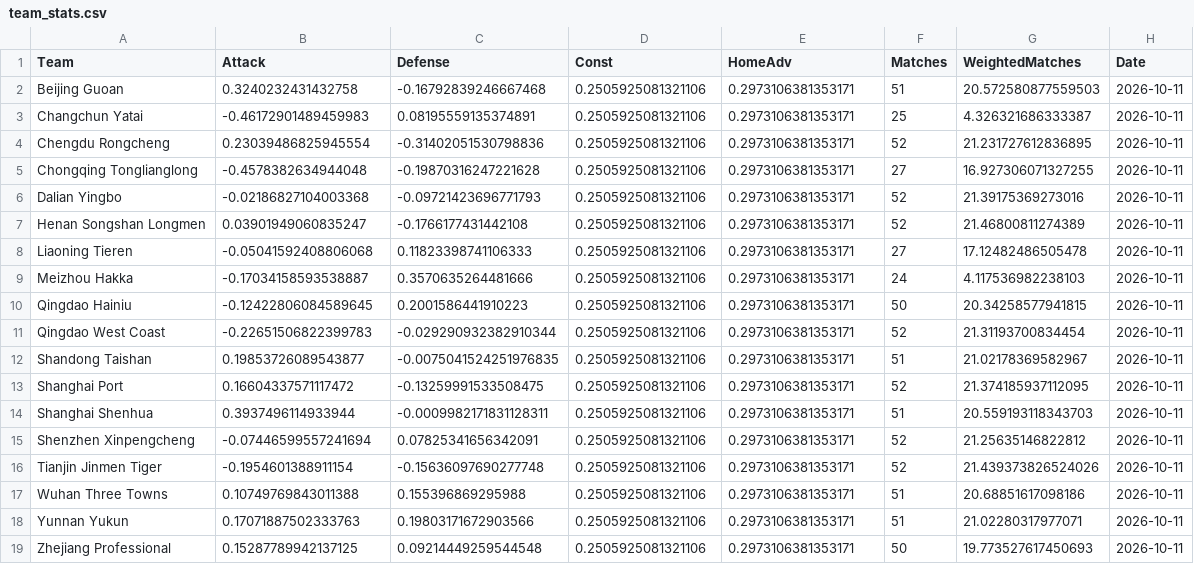
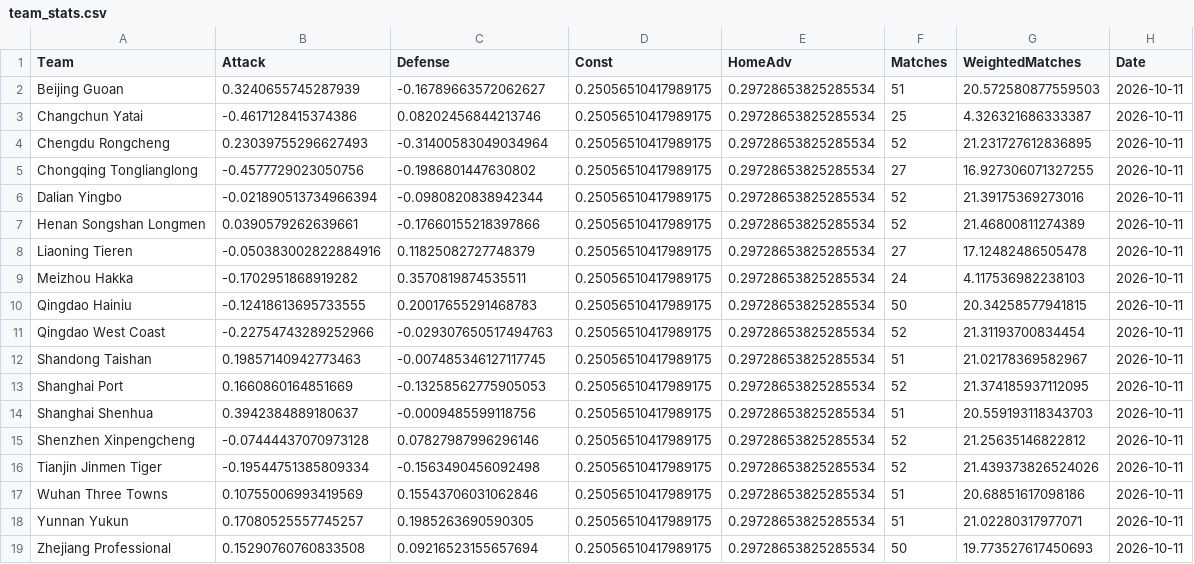
Before and after one commit to jiajun-builds/betmodel, a CSV file: data/csl/model/team_stats.csv, drawn as a sheet.

```diff
--- a/data/csl/model/team_stats.csv
+++ b/data/csl/model/team_stats.csv
@@ -1,19 +1,19 @@
 Team,Attack,Defense,Const,HomeAdv,Matches,WeightedMatches,Date
-Beijing Guoan,0.3240232431432758,-0.16792839246667468,0.2505925081321106,0.2973106381353171,51,20.572580877559503,2026-10-11
-Changchun Yatai,-0.46172901489459983,0.08195559135374891,0.2505925081321106,0.2973106381353171,25,4.326321686333387,2026-10-11
-Chengdu Rongcheng,0.23039486825945554,-0.31402051530798836,0.2505925081321106,0.2973106381353171,52,21.231727612836895,2026-10-11
-Chongqing Tonglianglong,-0.4578382634944048,-0.19870316247221628,0.2505925081321106,0.2973106381353171,27,16.927306071327255,2026-10-11
-Dalian Yingbo,-0.02186827104003368,-0.09721423696771793,0.2505925081321106,0.2973106381353171,52,21.39175369273016,2026-10-11
-Henan Songshan Longmen,0.03901949060835247,-0.1766177431442108,0.2505925081321106,0.2973106381353171,52,21.46800811274389,2026-10-11
-Liaoning Tieren,-0.05041592408806068,0.11823398741106333,0.2505925081321106,0.2973106381353171,27,17.12482486505478,2026-10-11
-Meizhou Hakka,-0.17034158593538887,0.3570635264481666,0.2505925081321106,0.2973106381353171,24,4.117536982238103,2026-10-11
-Qingdao Hainiu,-0.12422806084589645,0.2001586441910223,0.2505925081321106,0.2973106381353171,50,20.34258577941815,2026-10-11
-Qingdao West Coast,-0.22651506822399783,-0.029290932382910344,0.2505925081321106,0.2973106381353171,52,21.31193700834454,2026-10-11
-Shandong Taishan,0.19853726089543877,-0.0075041524251976835,0.2505925081321106,0.2973106381353171,51,21.02178369582967,2026-10-11
-Shanghai Port,0.16604337571117472,-0.13259991533508475,0.2505925081321106,0.2973106381353171,52,21.374185937112095,2026-10-11
-Shanghai Shenhua,0.3937496114933944,-0.0009982171831128311,0.2505925081321106,0.2973106381353171,51,20.559193118343703,2026-10-11
-Shenzhen Xinpengcheng,-0.07446599557241694,0.07825341656342091,0.2505925081321106,0.2973106381353171,52,21.25635146822812,2026-10-11
-Tianjin Jinmen Tiger,-0.1954601388911154,-0.15636097690277748,0.2505925081321106,0.2973106381353171,52,21.439373826524026,2026-10-11
-Wuhan Three Towns,0.10749769843011388,0.155396869295988,0.2505925081321106,0.2973106381353171,51,20.68851617098186,2026-10-11
-Yunnan Yukun,0.17071887502333763,0.19803171672903566,0.2505925081321106,0.2973106381353171,51,21.02280317977071,2026-10-11
-Zhejiang Professional,0.15287789942137125,0.09214449259544548,0.2505925081321106,0.2973106381353171,50,19.773527617450693,2026-10-11
+Beijing Guoan,0.3240655745287939,-0.16789663572062627,0.25056510417989175,0.29728653825285534,51,20.572580877559503,2026-10-11
+Changchun Yatai,-0.4617128415374386,0.08202456844213746,0.25056510417989175,0.29728653825285534,25,4.326321686333387,2026-10-11
+Chengdu Rongcheng,0.23039755296627493,-0.31400583049034964,0.25056510417989175,0.29728653825285534,52,21.231727612836895,2026-10-11
+Chongqing Tonglianglong,-0.4577729023050756,-0.1986801447630802,0.25056510417989175,0.29728653825285534,27,16.927306071327255,2026-10-11
+Dalian Yingbo,-0.021890513734966394,-0.0980820838942344,0.25056510417989175,0.29728653825285534,52,21.39175369273016,2026-10-11
+Henan Songshan Longmen,0.0390579262639661,-0.17660155218397866,0.25056510417989175,0.29728653825285534,52,21.46800811274389,2026-10-11
+Liaoning Tieren,-0.050383002822884916,0.11825082727748379,0.25056510417989175,0.29728653825285534,27,17.12482486505478,2026-10-11
+Meizhou Hakka,-0.1702951868919282,0.3570819874535511,0.25056510417989175,0.29728653825285534,24,4.117536982238103,2026-10-11
+Qingdao Hainiu,-0.12418613695733555,0.20017655291468783,0.25056510417989175,0.29728653825285534,50,20.34258577941815,2026-10-11
+Qingdao West Coast,-0.22754743289252966,-0.029307650517494763,0.25056510417989175,0.29728653825285534,52,21.31193700834454,2026-10-11
+Shandong Taishan,0.19857140942773463,-0.007485346127117745,0.25056510417989175,0.29728653825285534,51,21.02178369582967,2026-10-11
+Shanghai Port,0.1660860164851669,-0.13258562775905053,0.25056510417989175,0.29728653825285534,52,21.374185937112095,2026-10-11
+Shanghai Shenhua,0.3942384889180637,-0.0009485599118756,0.25056510417989175,0.29728653825285534,51,20.559193118343703,2026-10-11
+Shenzhen Xinpengcheng,-0.07444437070973128,0.07827987996296146,0.25056510417989175,0.29728653825285534,52,21.25635146822812,2026-10-11
+Tianjin Jinmen Tiger,-0.19544751385809334,-0.1563490456092498,0.25056510417989175,0.29728653825285534,52,21.439373826524026,2026-10-11
+Wuhan Three Towns,0.10755006993419569,0.15543706031062846,0.25056510417989175,0.29728653825285534,51,20.68851617098186,2026-10-11
+Yunnan Yukun,0.17080525557745257,0.1985263690590305,0.25056510417989175,0.29728653825285534,51,21.02280317977071,2026-10-11
+Zhejiang Professional,0.15290760760833508,0.09216523155657694,0.25056510417989175,0.29728653825285534,50,19.773527617450693,2026-10-11
```
Also changed, not shown: data/csl/model/simulations.csv, data/csl/model/team_offsets.csv, 16 other files.
